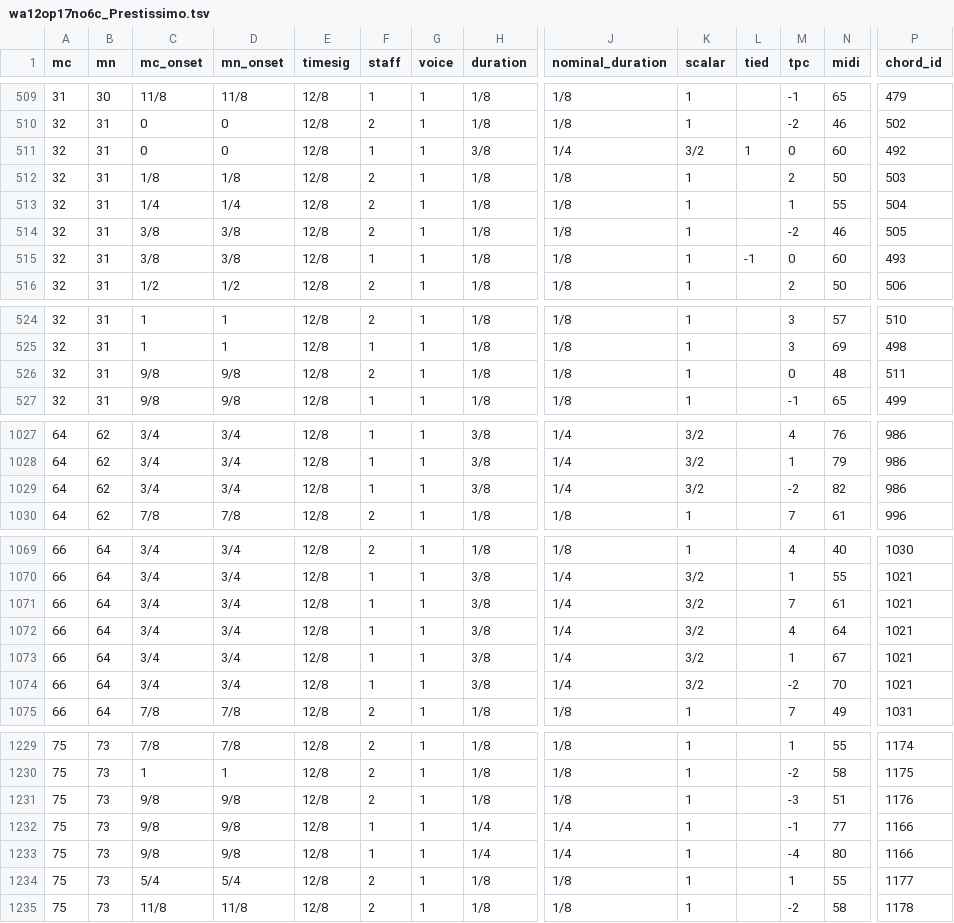
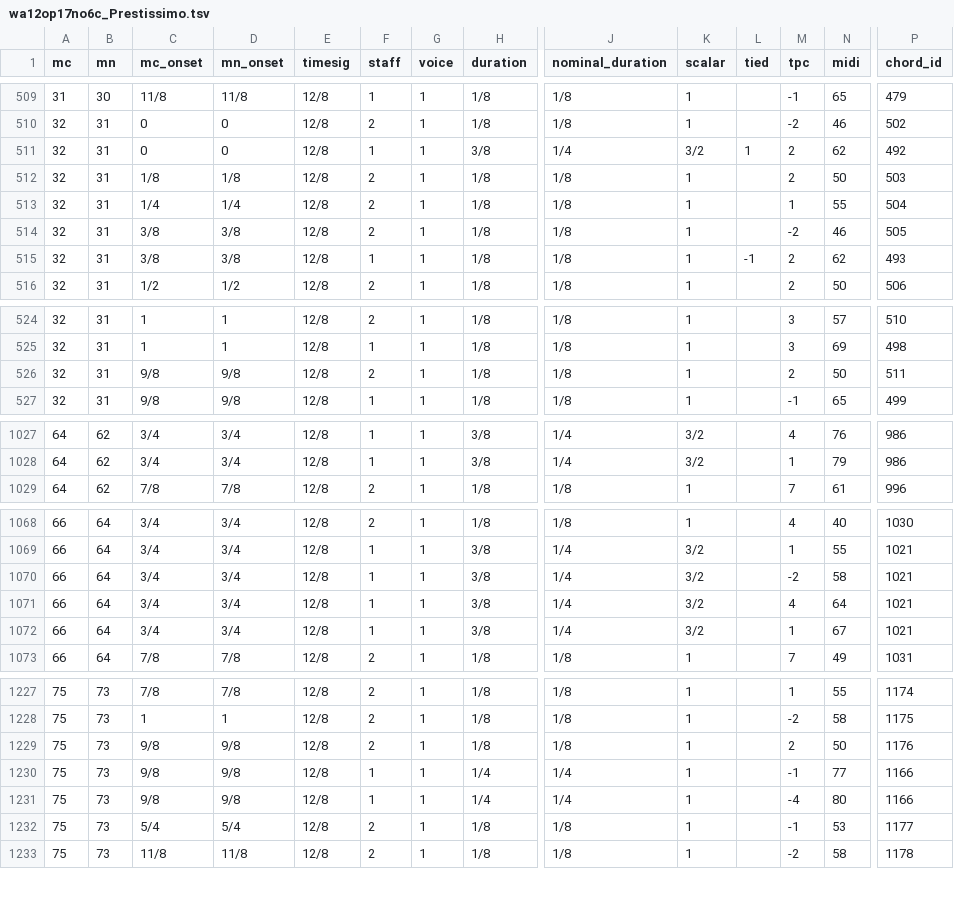
Before and after one commit to DCMLab/jc_bach_sonatas, a TSV file: notes/wa12op17no6c_Prestissimo.tsv, drawn as a sheet; only a part is shown, gaps mark what is left out; removed rows and columns are numbered as before the commit, all else as after; rows hold the shown columns only; the diff covers the shown part only; the diff names each change by its address in the sheet, - before the commit and + after, or states it on an @@ line.

```diff
--- a/notes/wa12op17no6c_Prestissimo.tsv
+++ b/notes/wa12op17no6c_Prestissimo.tsv
-M511 (tpc): 0
+M511 (tpc): 2
-N511 (midi): 60
+N511 (midi): 62
-M515 (tpc): 0
+M515 (tpc): 2
-N515 (midi): 60
+N515 (midi): 62
-M526 (tpc): 0
+M526 (tpc): 2
-N526 (midi): 48
+N526 (midi): 50
-row 1029: 64 | 62 | 3/4 | 3/4 | 12/8 | 1 | 1 | 3/8 | 1/4 | 3/2 |  | -2 | 82 | 986
-M1070 (tpc): 7
+M1070 (tpc): -2
-N1070 (midi): 61
+N1070 (midi): 58
-row 1074: 66 | 64 | 3/4 | 3/4 | 12/8 | 1 | 1 | 3/8 | 1/4 | 3/2 |  | -2 | 70 | 1021
-M1229 (tpc): -3
+M1229 (tpc): 2
-N1229 (midi): 51
+N1229 (midi): 50
-M1232 (tpc): 1
+M1232 (tpc): -1
-N1232 (midi): 55
+N1232 (midi): 53
```
Also changed, not shown: 8 edited cells elsewhere in this file, harmonies/wa12op17no6c_Prestissimo.tsv, metadata.tsv, 1 other file.
